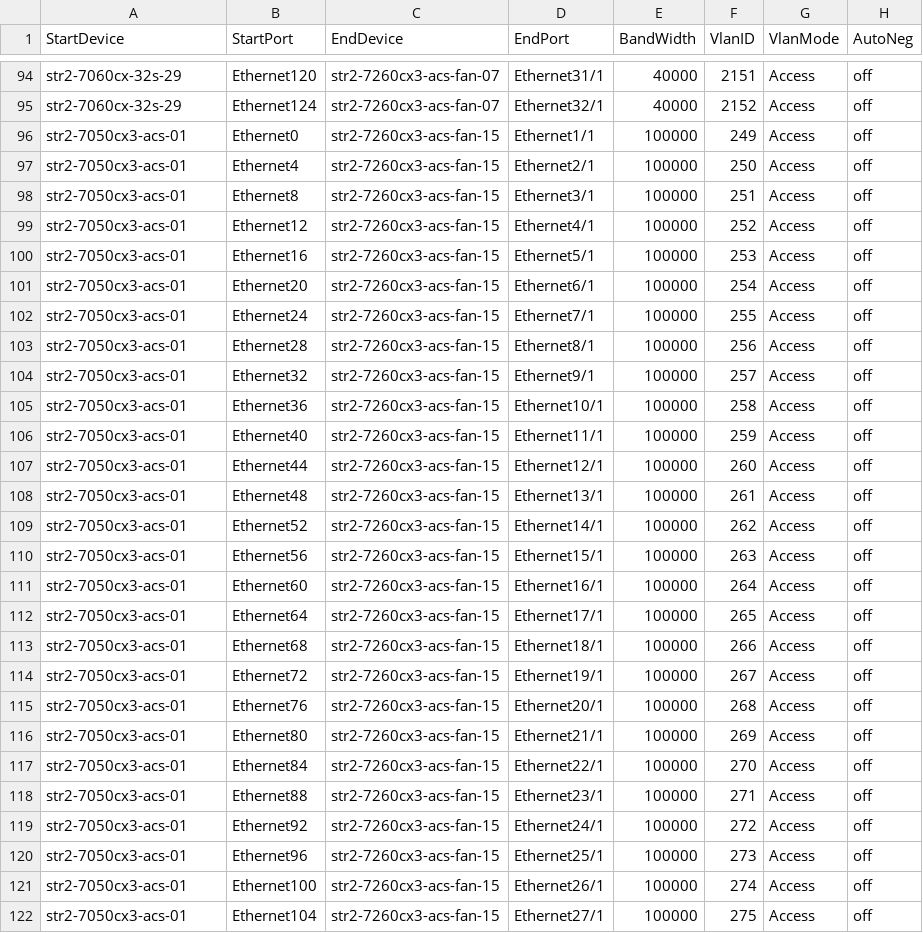
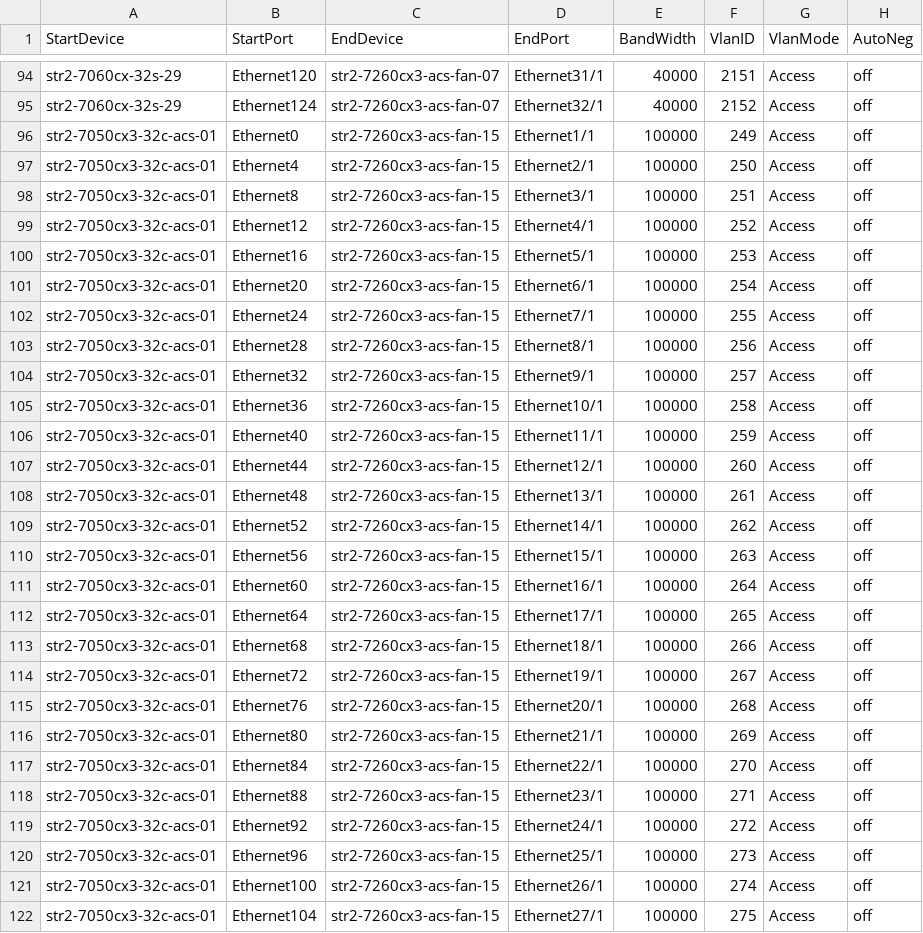
Before and after one commit to sakshamkhurana21/sonic-mgmt, a CSV file: ansible/files/sonic_str2_links.csv, drawn as a sheet; only a part is shown, gaps mark what is left out; the diff covers the shown part only.

Commit message:
Merged PR 14847: [Auto Created by PR 14839] Sync connection graph facts from internal to internal-202505
Across different branches, the connection graph facts should remain consistent. However, as the code undergoes continuous updates, the disparities between connection graph facts files among different branches are becoming more pronounced, which divergence poses significant challenges for cherry-pick. To address these differences and reduce the time spent synchronizing branches, we can automate the creation of pull requests by running a pipeline. This pull request use the connection graph facts from the internal branch to overwrite other branches, thereby synchronizing the connection graph facts across different branches.This pull request is created from https://dev.azure.com/mssonic/internal/_git/sonic-mgmt-int/pullrequest/14839

```diff
--- a/ansible/files/sonic_str2_links.csv
+++ b/ansible/files/sonic_str2_links.csv
@@ -95,28 +95,28 @@ str2-7060cx-32s-29,Ethernet120,str2-7260cx3-acs-fan-07,Ethernet31/1,40000,2151,A
 str2-7060cx-32s-29,Ethernet124,str2-7260cx3-acs-fan-07,Ethernet32/1,40000,2152,Access,off
-str2-7050cx3-acs-01,Ethernet0,str2-7260cx3-acs-fan-15,Ethernet1/1,100000,249,Access,off
-str2-7050cx3-acs-01,Ethernet4,str2-7260cx3-acs-fan-15,Ethernet2/1,100000,250,Access,off
-str2-7050cx3-acs-01,Ethernet8,str2-7260cx3-acs-fan-15,Ethernet3/1,100000,251,Access,off
-str2-7050cx3-acs-01,Ethernet12,str2-7260cx3-acs-fan-15,Ethernet4/1,100000,252,Access,off
-str2-7050cx3-acs-01,Ethernet16,str2-7260cx3-acs-fan-15,Ethernet5/1,100000,253,Access,off
-str2-7050cx3-acs-01,Ethernet20,str2-7260cx3-acs-fan-15,Ethernet6/1,100000,254,Access,off
-str2-7050cx3-acs-01,Ethernet24,str2-7260cx3-acs-fan-15,Ethernet7/1,100000,255,Access,off
-str2-7050cx3-acs-01,Ethernet28,str2-7260cx3-acs-fan-15,Ethernet8/1,100000,256,Access,off
-str2-7050cx3-acs-01,Ethernet32,str2-7260cx3-acs-fan-15,Ethernet9/1,100000,257,Access,off
-str2-7050cx3-acs-01,Ethernet36,str2-7260cx3-acs-fan-15,Ethernet10/1,100000,258,Access,off
-str2-7050cx3-acs-01,Ethernet40,str2-7260cx3-acs-fan-15,Ethernet11/1,100000,259,Access,off
-str2-7050cx3-acs-01,Ethernet44,str2-7260cx3-acs-fan-15,Ethernet12/1,100000,260,Access,off
-str2-7050cx3-acs-01,Ethernet48,str2-7260cx3-acs-fan-15,Ethernet13/1,100000,261,Access,off
-str2-7050cx3-acs-01,Ethernet52,str2-7260cx3-acs-fan-15,Ethernet14/1,100000,262,Access,off
-str2-7050cx3-acs-01,Ethernet56,str2-7260cx3-acs-fan-15,Ethernet15/1,100000,263,Access,off
-str2-7050cx3-acs-01,Ethernet60,str2-7260cx3-acs-fan-15,Ethernet16/1,100000,264,Access,off
-str2-7050cx3-acs-01,Ethernet64,str2-7260cx3-acs-fan-15,Ethernet17/1,100000,265,Access,off
-str2-7050cx3-acs-01,Ethernet68,str2-7260cx3-acs-fan-15,Ethernet18/1,100000,266,Access,off
-str2-7050cx3-acs-01,Ethernet72,str2-7260cx3-acs-fan-15,Ethernet19/1,100000,267,Access,off
-str2-7050cx3-acs-01,Ethernet76,str2-7260cx3-acs-fan-15,Ethernet20/1,100000,268,Access,off
-str2-7050cx3-acs-01,Ethernet80,str2-7260cx3-acs-fan-15,Ethernet21/1,100000,269,Access,off
-str2-7050cx3-acs-01,Ethernet84,str2-7260cx3-acs-fan-15,Ethernet22/1,100000,270,Access,off
-str2-7050cx3-acs-01,Ethernet88,str2-7260cx3-acs-fan-15,Ethernet23/1,100000,271,Access,off
-str2-7050cx3-acs-01,Ethernet92,str2-7260cx3-acs-fan-15,Ethernet24/1,100000,272,Access,off
-str2-7050cx3-acs-01,Ethernet96,str2-7260cx3-acs-fan-15,Ethernet25/1,100000,273,Access,off
-str2-7050cx3-acs-01,Ethernet100,str2-7260cx3-acs-fan-15,Ethernet26/1,100000,274,Access,off
-str2-7050cx3-acs-01,Ethernet104,str2-7260cx3-acs-fan-15,Ethernet27/1,100000,275,Access,off
+str2-7050cx3-32c-acs-01,Ethernet0,str2-7260cx3-acs-fan-15,Ethernet1/1,100000,249,Access,off
+str2-7050cx3-32c-acs-01,Ethernet4,str2-7260cx3-acs-fan-15,Ethernet2/1,100000,250,Access,off
+str2-7050cx3-32c-acs-01,Ethernet8,str2-7260cx3-acs-fan-15,Ethernet3/1,100000,251,Access,off
+str2-7050cx3-32c-acs-01,Ethernet12,str2-7260cx3-acs-fan-15,Ethernet4/1,100000,252,Access,off
+str2-7050cx3-32c-acs-01,Ethernet16,str2-7260cx3-acs-fan-15,Ethernet5/1,100000,253,Access,off
+str2-7050cx3-32c-acs-01,Ethernet20,str2-7260cx3-acs-fan-15,Ethernet6/1,100000,254,Access,off
+str2-7050cx3-32c-acs-01,Ethernet24,str2-7260cx3-acs-fan-15,Ethernet7/1,100000,255,Access,off
+str2-7050cx3-32c-acs-01,Ethernet28,str2-7260cx3-acs-fan-15,Ethernet8/1,100000,256,Access,off
+str2-7050cx3-32c-acs-01,Ethernet32,str2-7260cx3-acs-fan-15,Ethernet9/1,100000,257,Access,off
+str2-7050cx3-32c-acs-01,Ethernet36,str2-7260cx3-acs-fan-15,Ethernet10/1,100000,258,Access,off
+str2-7050cx3-32c-acs-01,Ethernet40,str2-7260cx3-acs-fan-15,Ethernet11/1,100000,259,Access,off
+str2-7050cx3-32c-acs-01,Ethernet44,str2-7260cx3-acs-fan-15,Ethernet12/1,100000,260,Access,off
+str2-7050cx3-32c-acs-01,Ethernet48,str2-7260cx3-acs-fan-15,Ethernet13/1,100000,261,Access,off
+str2-7050cx3-32c-acs-01,Ethernet52,str2-7260cx3-acs-fan-15,Ethernet14/1,100000,262,Access,off
+str2-7050cx3-32c-acs-01,Ethernet56,str2-7260cx3-acs-fan-15,Ethernet15/1,100000,263,Access,off
+str2-7050cx3-32c-acs-01,Ethernet60,str2-7260cx3-acs-fan-15,Ethernet16/1,100000,264,Access,off
+str2-7050cx3-32c-acs-01,Ethernet64,str2-7260cx3-acs-fan-15,Ethernet17/1,100000,265,Access,off
+str2-7050cx3-32c-acs-01,Ethernet68,str2-7260cx3-acs-fan-15,Ethernet18/1,100000,266,Access,off
+str2-7050cx3-32c-acs-01,Ethernet72,str2-7260cx3-acs-fan-15,Ethernet19/1,100000,267,Access,off
+str2-7050cx3-32c-acs-01,Ethernet76,str2-7260cx3-acs-fan-15,Ethernet20/1,100000,268,Access,off
+str2-7050cx3-32c-acs-01,Ethernet80,str2-7260cx3-acs-fan-15,Ethernet21/1,100000,269,Access,off
+str2-7050cx3-32c-acs-01,Ethernet84,str2-7260cx3-acs-fan-15,Ethernet22/1,100000,270,Access,off
+str2-7050cx3-32c-acs-01,Ethernet88,str2-7260cx3-acs-fan-15,Ethernet23/1,100000,271,Access,off
+str2-7050cx3-32c-acs-01,Ethernet92,str2-7260cx3-acs-fan-15,Ethernet24/1,100000,272,Access,off
+str2-7050cx3-32c-acs-01,Ethernet96,str2-7260cx3-acs-fan-15,Ethernet25/1,100000,273,Access,off
+str2-7050cx3-32c-acs-01,Ethernet100,str2-7260cx3-acs-fan-15,Ethernet26/1,100000,274,Access,off
+str2-7050cx3-32c-acs-01,Ethernet104,str2-7260cx3-acs-fan-15,Ethernet27/1,100000,275,Access,off
```
Also changed, not shown: 37 edited cells elsewhere in this file, ansible/files/sonic_bjw2_devices.csv, ansible/files/sonic_str2_console_links.csv, 10 other files.
